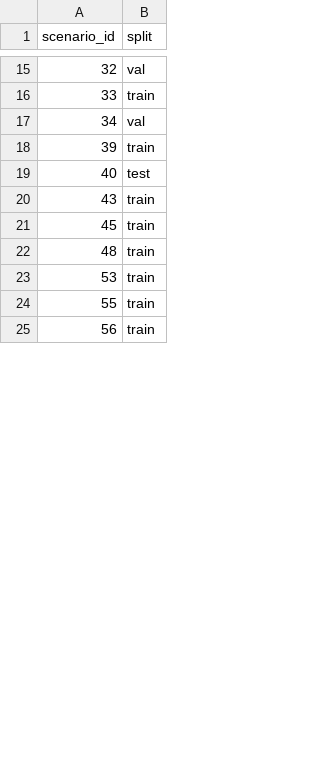
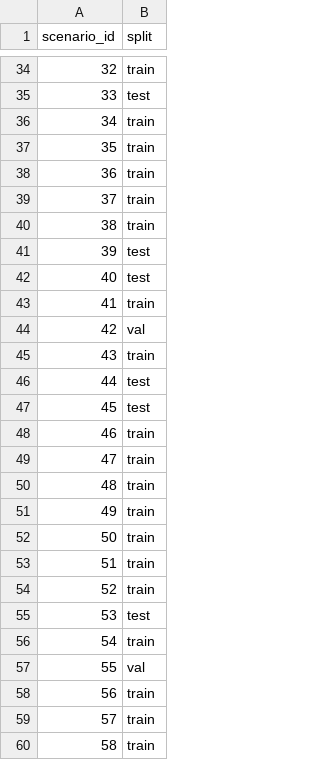
Before and after one commit to sulhos/Leonardo-Assignment, a CSV file: outputs/tables/dataset_split_assignments.csv, drawn as a sheet; only a part is shown, gaps mark what is left out; the diff covers the shown part only.

```diff
--- a/outputs/tables/dataset_split_assignments.csv
+++ b/outputs/tables/dataset_split_assignments.csv
@@ -15,11 +34,27 @@ scenario_id,split
-32,val
-33,train
-34,val
-39,train
+32,train
+33,test
+34,train
+35,train
+36,train
+37,train
+38,train
+39,test
 40,test
+41,train
+42,val
 43,train
-45,train
+44,test
+45,test
+46,train
+47,train
 48,train
-53,train
-55,train
+49,train
+50,train
+51,train
+52,train
+53,test
+54,train
+55,val
 56,train
+57,train
+58,train
```
Also changed, not shown: 45 added rows and 14 edited cells elsewhere in this file, outputs/tables/accuracy_metrics_by_model.csv, outputs/tables/reliability_metrics_by_model.csv, 11 other files.
